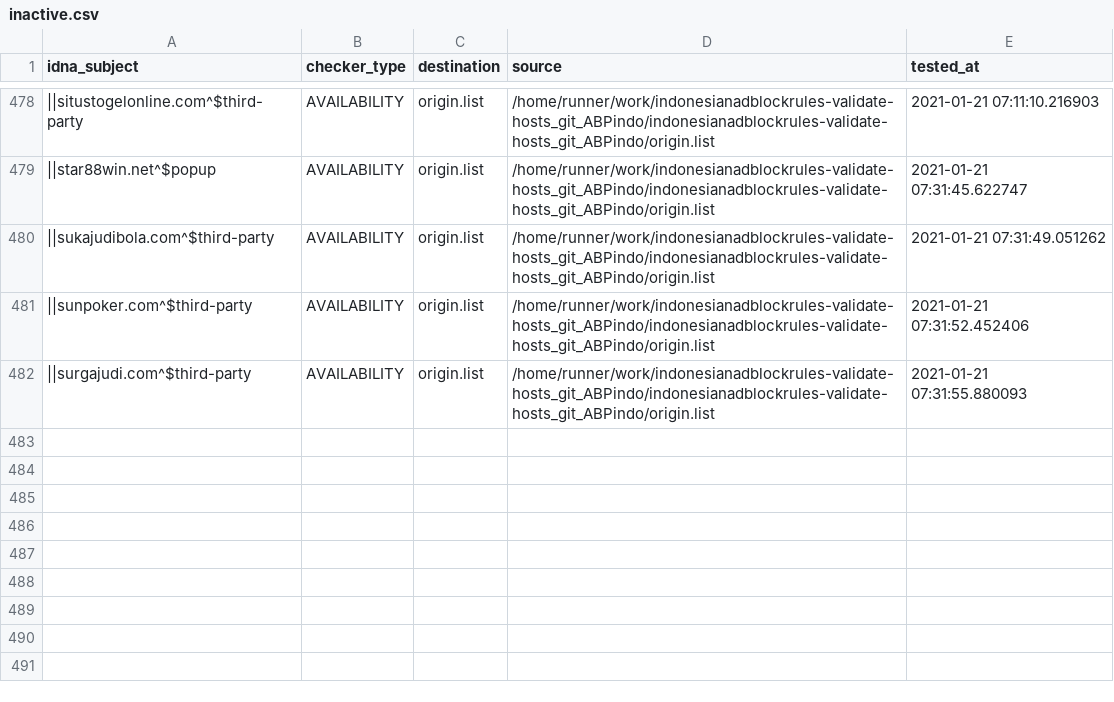
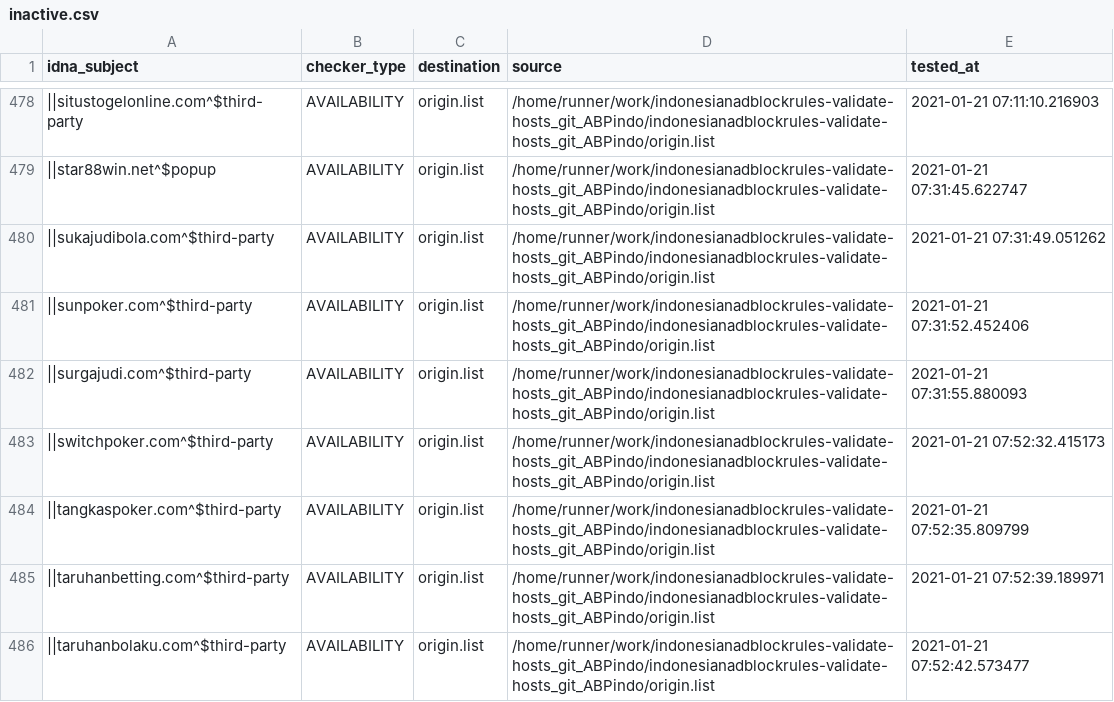
Before and after one commit to dead-hosts/indonesianadblockrules-validate-hosts_git_ABPindo, a CSV file: .pyfunceble/inactive.csv, drawn as a sheet; only a part is shown, gaps mark what is left out; the diff names each change by its address in the sheet, - before the commit and + after, or states it on an @@ line.

Commit message:
[Autosave][Dead-Hosts::indonesianadblockrules-validate-hosts_git_ABPindo]

```diff
--- a/.pyfunceble/inactive.csv
+++ b/.pyfunceble/inactive.csv
+row 483: ||switchpoker.com^$third-party | AVAILABILITY | origin.list | /home/runner/work/indonesianadblockrules-validate-hosts_git_ABPindo/indonesianadblockrules-validate-hosts_git_ABPindo/origin.list | 2021-01-21 07:52:32.415173
+row 484: ||tangkaspoker.com^$third-party | AVAILABILITY | origin.list | /home/runner/work/indonesianadblockrules-validate-hosts_git_ABPindo/indonesianadblockrules-validate-hosts_git_ABPindo/origin.list | 2021-01-21 07:52:35.809799
+row 485: ||taruhanbetting.com^$third-party | AVAILABILITY | origin.list | /home/runner/work/indonesianadblockrules-validate-hosts_git_ABPindo/indonesianadblockrules-validate-hosts_git_ABPindo/origin.list | 2021-01-21 07:52:39.189971
+row 486: ||taruhanbolaku.com^$third-party | AVAILABILITY | origin.list | /home/runner/work/indonesianadblockrules-validate-hosts_git_ABPindo/indonesianadblockrules-validate-hosts_git_ABPindo/origin.list | 2021-01-21 07:52:42.573477
```
Also changed, not shown: output/origin.list/continue.csv, 6 other files.
